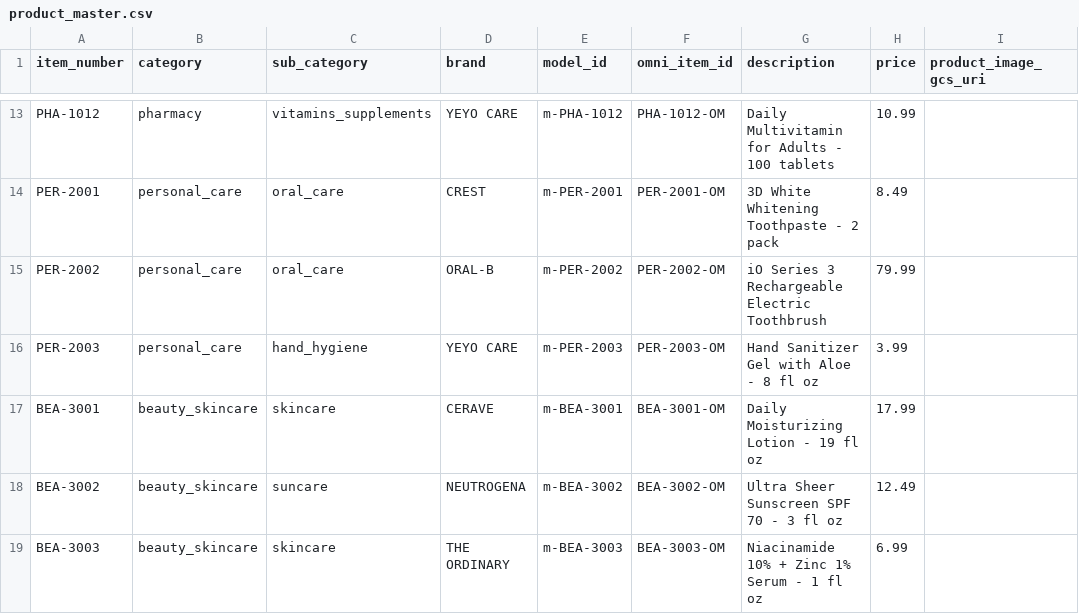
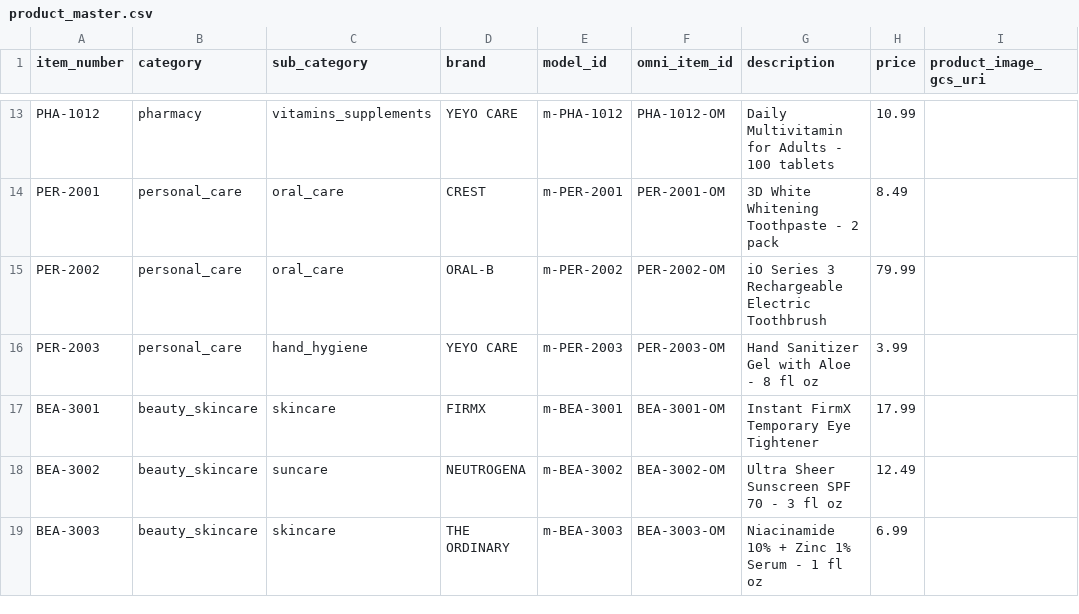
Before and after one commit to ak777app/retail-data-to-ai-workshop, a CSV file: 02-code-assets/yeyo-storefront/sample_data/product_master.csv, drawn as a sheet; only a part is shown, gaps mark what is left out; the diff names each change by its address in the sheet, - before the commit and + after, or states it on an @@ line.

```diff
--- a/02-code-assets/yeyo-storefront/sample_data/product_master.csv
+++ b/02-code-assets/yeyo-storefront/sample_data/product_master.csv
-D17 (brand): CERAVE
+D17 (brand): FIRMX
-G17 (description): Daily Moisturizing Lotion - 19 fl oz
+G17 (description): Instant FirmX Temporary Eye Tightener
```
Also changed, not shown: 20 other files.
